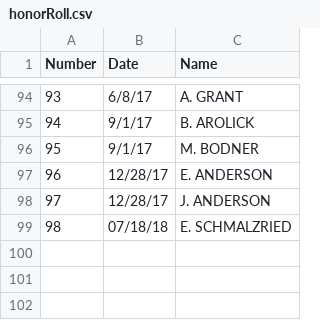
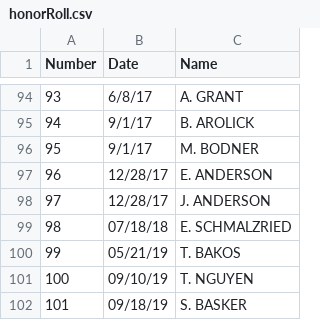
Before and after one commit to akparekh/bsatroop86.github.io, a CSV file: _data/honorRoll.csv, drawn as a sheet; only a part is shown, gaps mark what is left out; the diff names each change by its address in the sheet, - before the commit and + after, or states it on an @@ line.

Commit message:
New Eagles 99-101

```diff
--- a/_data/honorRoll.csv
+++ b/_data/honorRoll.csv
+row 100: 99 | 05/21/19 | T. BAKOS
+row 101: 100 | 09/10/19 | T. NGUYEN
+row 102: 101 | 09/18/19 | S. BASKER
```
